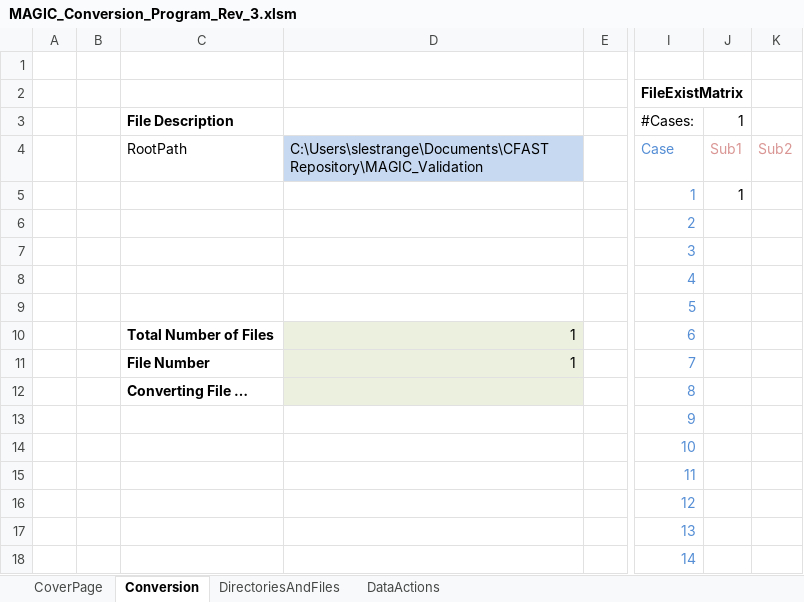
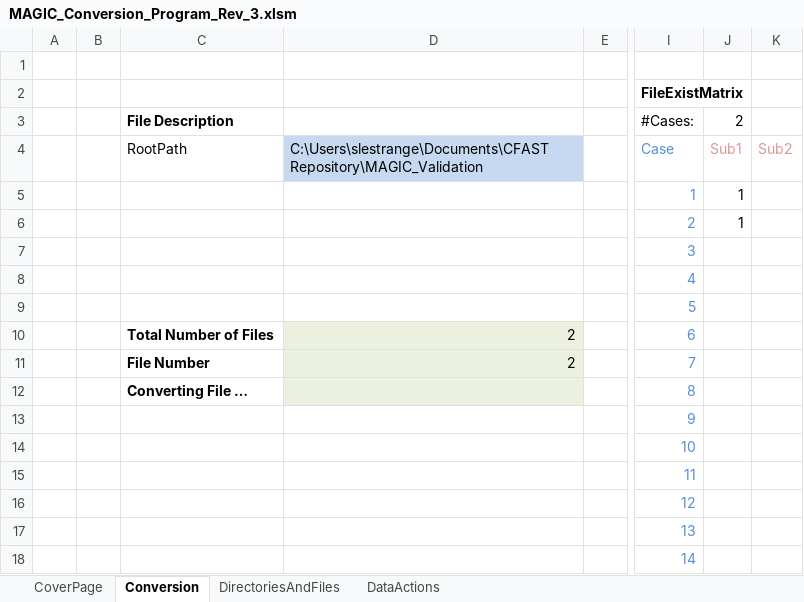
Before and after one commit to firesmokebot/cfast, an Excel workbook: MAGIC_Validation/MAGIC_Conversion_Program_Rev_3.xlsm, sheet Conversion, drawn as a sheet; only a part is shown, gaps mark what is left out; values as stored, in another font and other column widths than the file's, no borders; charts and pictures not drawn; the diff names each change by its address in the sheet, - before the commit and + after, or states it on an @@ line.

```diff
--- a/MAGIC_Validation/MAGIC_Conversion_Program_Rev_3.xlsm (sheet Conversion)
+++ b/MAGIC_Validation/MAGIC_Conversion_Program_Rev_3.xlsm (sheet Conversion)
-J3: 1
+J3: 2
-J6: (empty)
+J6: 1
-D10:D11: 1
+D10:D11: 2
```
